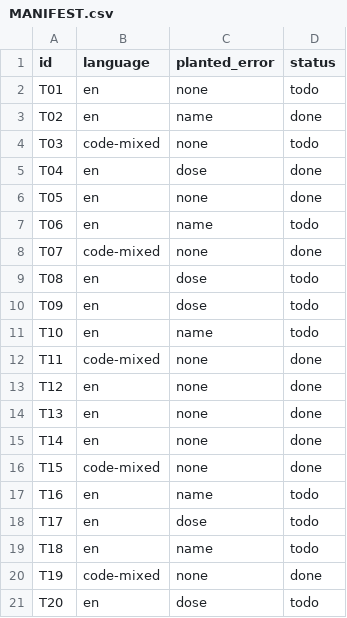
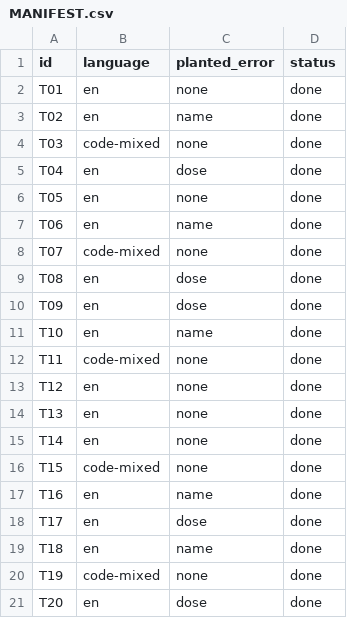
Before and after one commit to kanchankharat09/DocAssistant, a CSV file: test_data/MANIFEST.csv, drawn as a sheet.

```diff
--- a/test_data/MANIFEST.csv
+++ b/test_data/MANIFEST.csv
@@ -1,12 +1,12 @@
 id,language,planted_error,status
-T01,en,none,todo
+T01,en,none,done
 T02,en,name,done
-T03,code-mixed,none,todo
+T03,code-mixed,none,done
 T04,en,dose,done
 T05,en,none,done
-T06,en,name,todo
+T06,en,name,done
 T07,code-mixed,none,done
-T08,en,dose,todo
-T09,en,dose,todo
-T10,en,name,todo
+T08,en,dose,done
+T09,en,dose,done
+T10,en,name,done
 T11,code-mixed,none,done
@@ -16,6 +16,6 @@ T14,en,none,done
 T15,code-mixed,none,done
-T16,en,name,todo
-T17,en,dose,todo
-T18,en,name,todo
+T16,en,name,done
+T17,en,dose,done
+T18,en,name,done
 T19,code-mixed,none,done
-T20,en,dose,todo
+T20,en,dose,done
```
Also changed, not shown: 16 other files.
